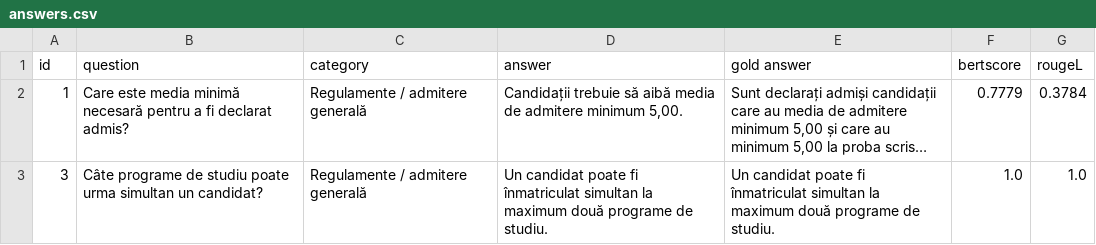
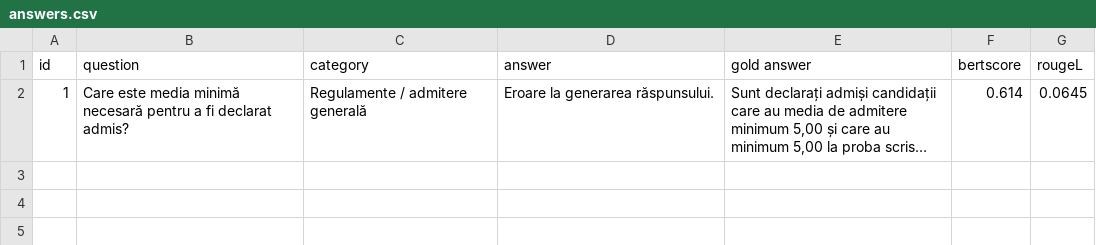
Before and after one commit to PhilippGy/Licenta, a CSV file: 3rd/Manual Experiments/trackChanges/answers.csv, drawn as a sheet; long unchanged cells end in …; the diff names each change by its address in the sheet, - before the commit and + after, or states it on an @@ line.

Commit message:
Finished the 3 experiments pipeline (not run yet)

```diff
--- a/3rd/Manual Experiments/trackChanges/answers.csv
+++ b/3rd/Manual Experiments/trackChanges/answers.csv
-D2 (answer): Candidații trebuie să aibă media de admitere minimum 5,00.
+D2 (answer): Eroare la generarea răspunsului.
-F2 (bertscore): 0.7779
+F2 (bertscore): 0.614
-G2 (rougeL): 0.3784
+G2 (rougeL): 0.0645
-row 3: 3 | Câte programe de studiu poate urma simultan un candidat? | Regulamente / admitere generală | Un candidat poate fi înmatriculat simultan la maximum două programe de studiu. | Un candidat poate fi înmatriculat simultan la maximum două programe de studiu. | 1.0 | 1.0
```
Also changed, not shown: 12 other files.
